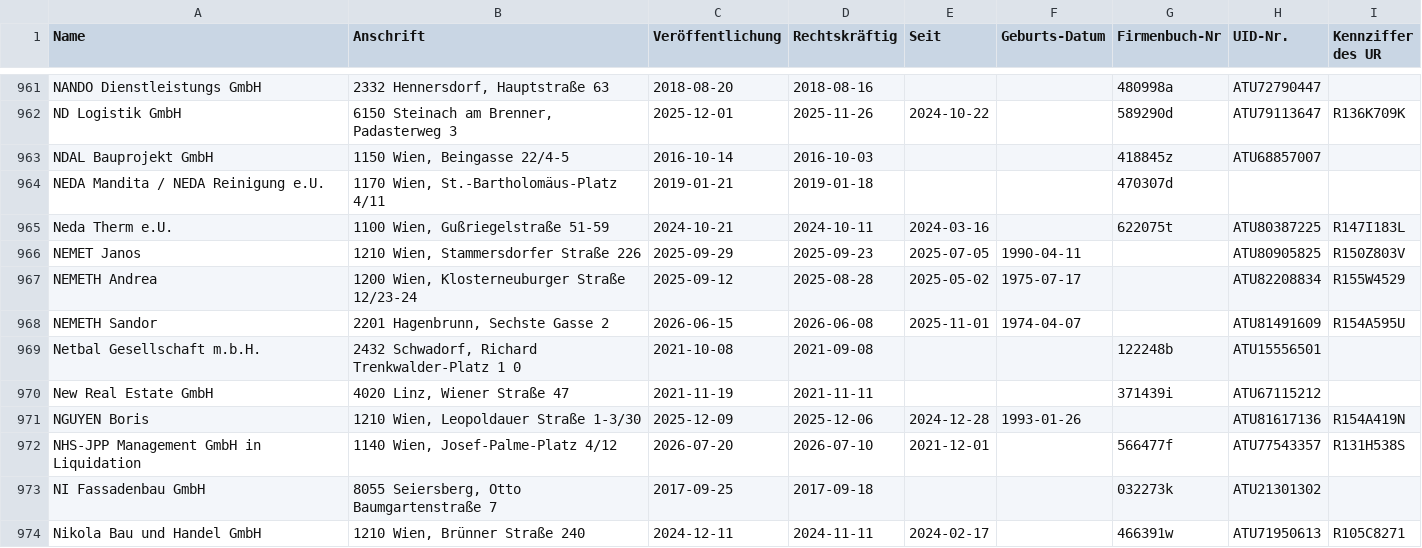
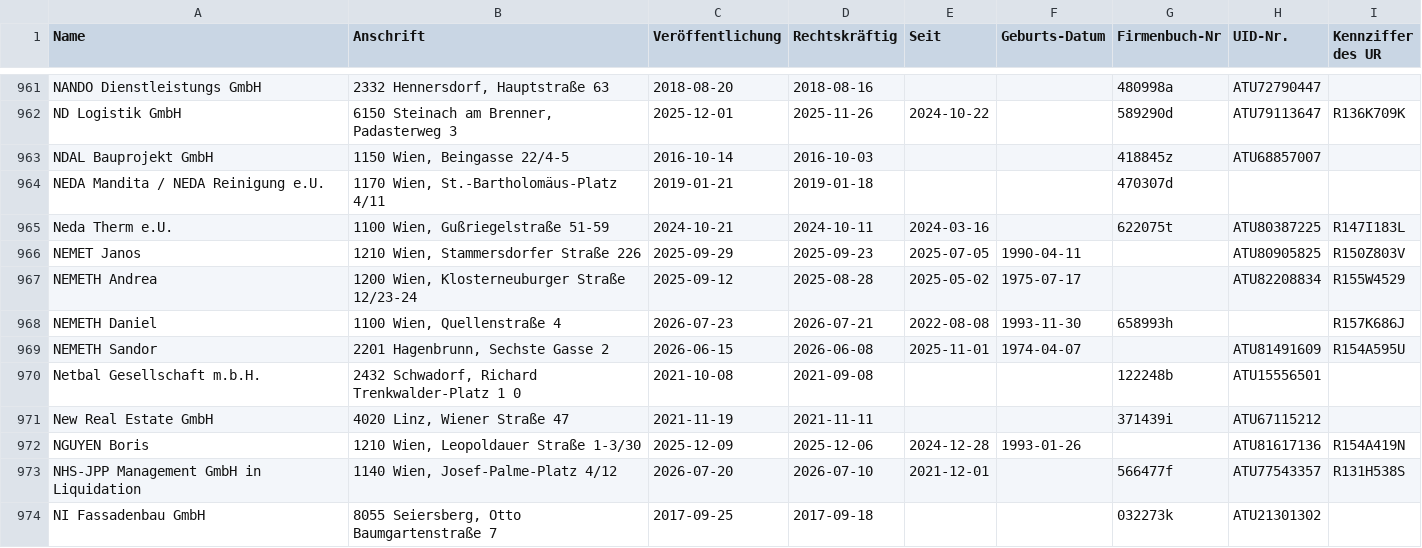
Before and after one commit to arjoma/scheinfirmen-at, a CSV file: data/scheinfirmen.csv, drawn as a sheet; only a part is shown, gaps mark what is left out; the shorter side is filled out with more unchanged rows.

```diff
--- a/data/scheinfirmen.csv
+++ b/data/scheinfirmen.csv
@@ -967,2 +967,3 @@ NEMET Janos,"1210 Wien, Stammersdorfer Straße 226",2025-09-29,2025-09-23,2025-0
 NEMETH Andrea,"1200 Wien, Klosterneuburger Straße 12/23-24",2025-09-12,2025-08-28,2025-05-02,1975-07-17,,ATU82208834,R155W4529
+NEMETH Daniel,"1100 Wien, Quellenstraße 4",2026-07-23,2026-07-21,2022-08-08,1993-11-30,658993h,,R157K686J
 NEMETH Sandor,"2201 Hagenbrunn, Sechste Gasse 2",2026-06-15,2026-06-08,2025-11-01,1974-04-07,,ATU81491609,R154A595U
```
Also changed, not shown: 3 other files.
